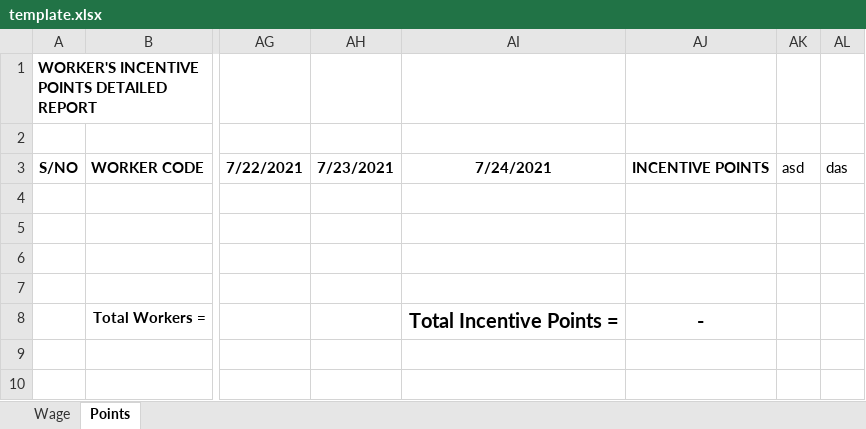
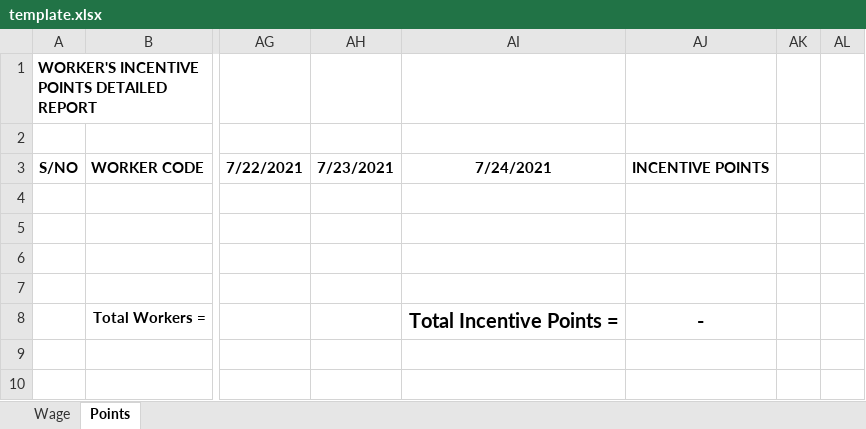
Before and after one commit to Woh-Hup/Resource, an Excel workbook: file/worker-allocation/template.xlsx, sheet Points, drawn as a sheet; only a part is shown, gaps mark what is left out; values as stored, in another font and other column widths than the file's, no borders; the diff names each change by its address in the sheet, - before the commit and + after, or states it on an @@ line.

Commit message:
update template

```diff
--- a/file/worker-allocation/template.xlsx (sheet Points)
+++ b/file/worker-allocation/template.xlsx (sheet Points)
-AK3: asd
+AK3: (empty)
-AL3: das
+AL3: (empty)
```
